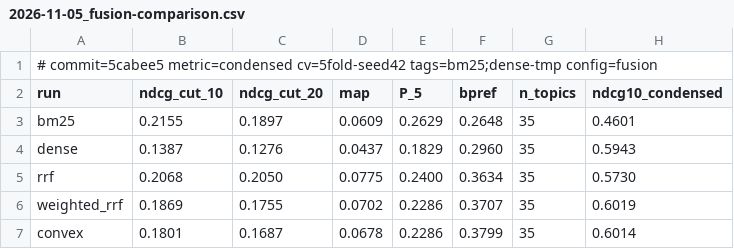
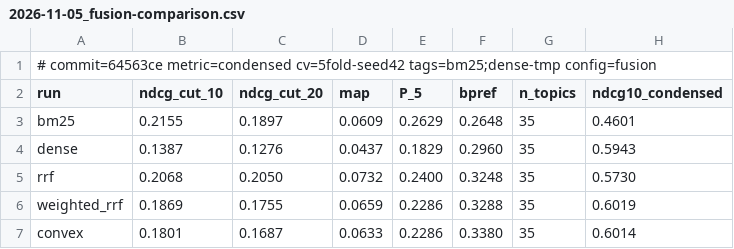
Before and after one commit to GenAI-k71-Team-12/IT5411-Project_TREC_COVID, a CSV file: results/2026-11-05_fusion-comparison.csv, drawn as a sheet; only a part is shown; the diff names each change by its address in the sheet, - before the commit and + after, or states it on an @@ line.

```diff
--- a/results/2026-11-05_fusion-comparison.csv
+++ b/results/2026-11-05_fusion-comparison.csv
-A1 (run): # commit=5cabee5 metric=condensed cv=5fold-seed42…
+A1 (run): # commit=64563ce metric=condensed cv=5fold-seed42…
-D5 (map): 0.0775
+D5 (map): 0.0732
-F5 (bpref): 0.3634
+F5 (bpref): 0.3248
-D6 (map): 0.0702
+D6 (map): 0.0659
-F6 (bpref): 0.3707
+F6 (bpref): 0.3288
-D7 (map): 0.0678
+D7 (map): 0.0633
-F7 (bpref): 0.3799
+F7 (bpref): 0.3380
```
Also changed, not shown: results/2026-11-05_fusion-grid.csv, 1 other file.
